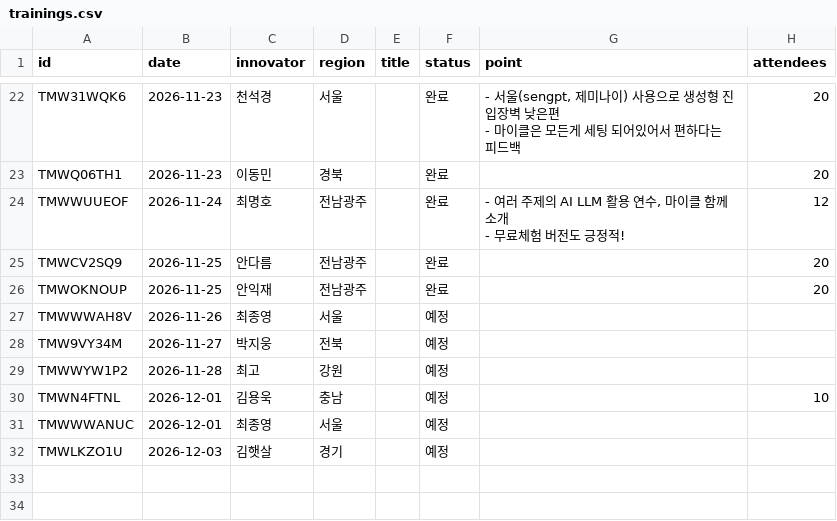
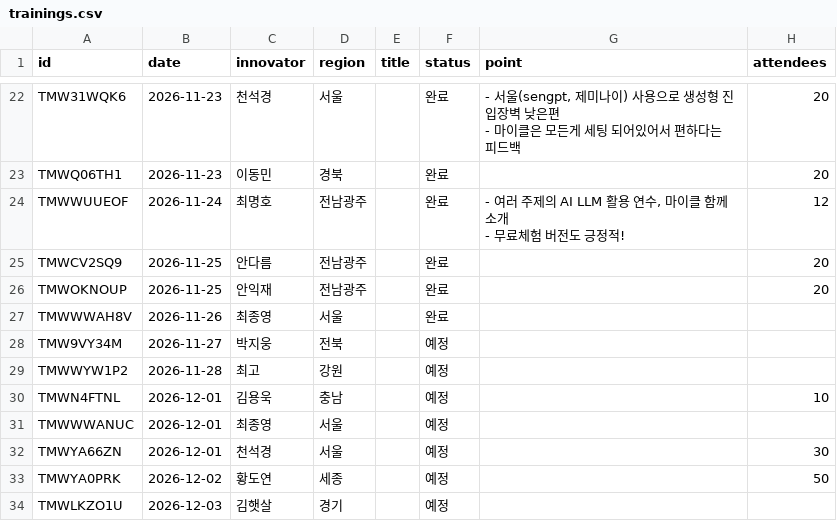
Before and after one commit to sooz0421/mycl-innovator-league, a CSV file: data/trainings.csv, drawn as a sheet; only a part is shown, gaps mark what is left out.

```diff
--- a/data/trainings.csv
+++ b/data/trainings.csv
@@ -36,3 +36,3 @@ TMWCV2SQ9,2026-11-25,안다름,전남광주,,완료,,20
 TMWOKNOUP,2026-11-25,안익재,전남광주,,완료,,20
-TMWWWAH8V,2026-11-26,최종영,서울,,예정,,
+TMWWWAH8V,2026-11-26,최종영,서울,,완료,,
 TMW9VY34M,2026-11-27,박지웅,전북,,예정,,
@@ -41,2 +41,4 @@ TMWN4FTNL,2026-12-01,김용욱,충남,,예정,,10
 TMWWWANUC,2026-12-01,최종영,서울,,예정,,
+TMWYA66ZN,2026-12-01,천석경,서울,,예정,,30
+TMWYA0PRK,2026-12-02,황도연,세종,,예정,,50
 TMWLKZO1U,2026-12-03,김햇살,경기,,예정,,
```
